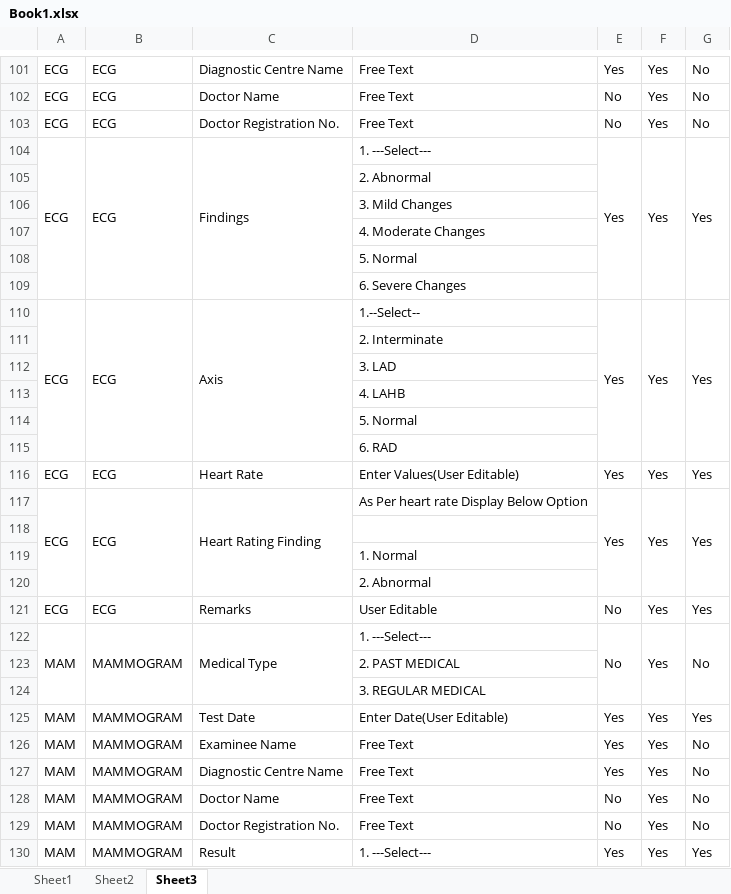
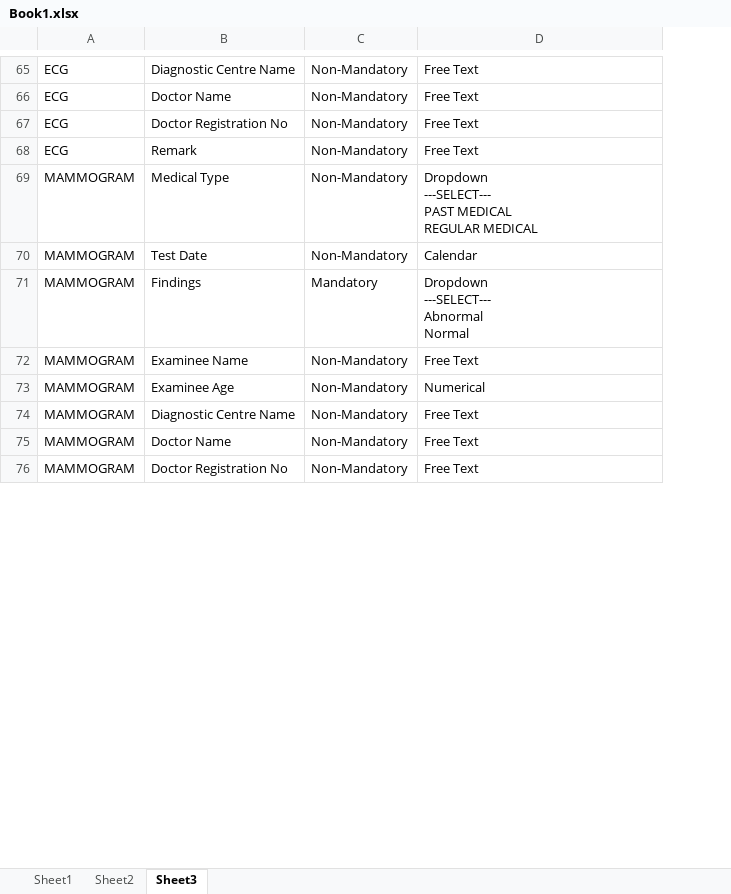
Before and after one commit to kavya9396/mid-office-axiom, an Excel workbook: mock/Book1.xlsx, sheet Sheet3, drawn as a sheet; only a part is shown, gaps mark what is left out; values as stored, in another font and other column widths than the file's, no cell formats; removed rows and columns are numbered as before the commit, all else as after; ↵ is a line break in a cell; the diff covers the shown part only; the diff names each change by its address in the sheet, - before the commit and + after, or states it on an @@ line.

```diff
--- a/mock/Book1.xlsx (sheet Sheet3)
+++ b/mock/Book1.xlsx (sheet Sheet3)
-column A, rows 101-103: all ECG; rows 121-122: ECG | MAM; rows 125-129: all MAM
+column C, rows 65-70: all Non-Mandatory; row 72: Non-Mandatory; rows 74-76: all Non-Mandatory
-column E, rows 101-103: Yes | No | No; rows 121-122: No | No; rows 125-129: Yes | Yes | Yes | No | No
-column F, rows 101-103: all Yes; rows 121-122: Yes | Yes; rows 125-129: all Yes
-column G, rows 101-103: all No; rows 121-122: Yes | No; rows 125-129: Yes | No | No | No | No
-B67: Doctor Registration No.
+B67: Doctor Registration No
-row 104: ECG | ECG | Findings | 1. ---Select--- | Yes | Yes | Yes
-row 105:  |  |  | 2. Abnormal
-row 106:  |  |  | 3. Mild Changes
-row 107:  |  |  | 4. Moderate Changes
-row 108:  |  |  | 5. Normal
-row 109:  |  |  | 6. Severe Changes
-row 110: ECG | ECG | Axis | 1.--Select-- | Yes | Yes | Yes
-row 111:  |  |  | 2. Interminate
-row 112:  |  |  | 3. LAD
-row 113:  |  |  | 4. LAHB
-row 114:  |  |  | 5. Normal
-row 115:  |  |  | 6. RAD
-row 116: ECG | ECG | Heart Rate | Enter Values(User Editable) | Yes | Yes | Yes
-row 117: ECG | ECG | Heart Rating Finding | As Per heart rate Display Below Option | Yes | Yes | Yes
-row 118: (empty)
-row 119:  |  |  | 1. Normal
-row 120:  |  |  | 2. Abnormal
-B68: Remarks
+B68: Remark
-D68: User Editable
+D68: Free Text
-B122:B124 merged
-C122:C124 merged
-D69: 1. ---Select---
+D69: Dropdown ↵ ---SELECT--- ↵ PAST MEDICAL ↵ REGULAR MEDICAL
-row 123:  |  |  | 2. PAST MEDICAL
-row 124:  |  |  | 3. REGULAR MEDICAL
-D70: Enter Date(User Editable)
+D70: Calendar
+row 71: MAMMOGRAM | Findings | Mandatory | Dropdown ↵ ---SELECT--- ↵ Abnormal ↵ Normal
+row 73: MAMMOGRAM | Examinee Age | Non-Mandatory | Numerical
-B76: Doctor Registration No.
+B76: Doctor Registration No
-row 130: MAM | MAMMOGRAM | Result | 1. ---Select--- | Yes | Yes | Yes
```
Also changed, not shown: 50 added rows, 148 removed rows, 61 edited cells and merged cells elsewhere in this sheet, sheet Sheet2, sheet Sheet1, cell formats, 13 other files.
